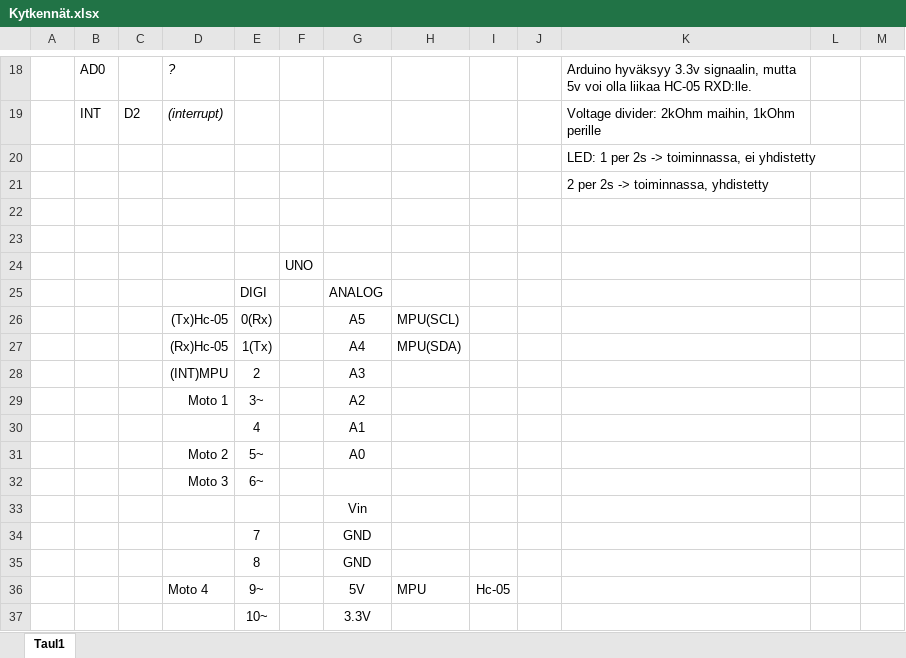
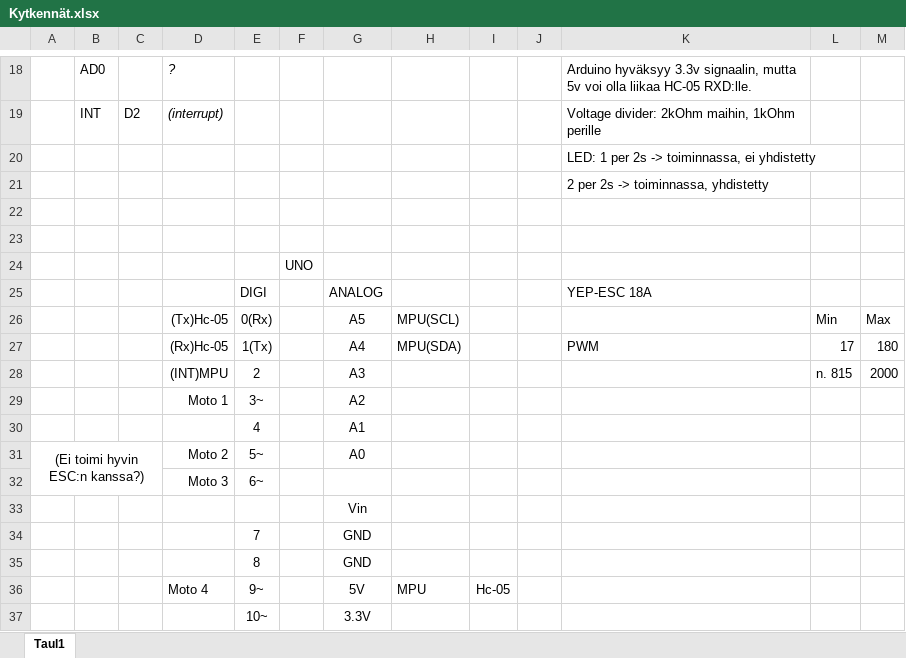
Before and after one commit to debnera/arduino-quadcopter, an Excel workbook: Kytkennät.xlsx, sheet Taul1, drawn as a sheet; only a part is shown, gaps mark what is left out; values as stored, in another font and other column widths than the file's, no borders; the diff names each change by its address in the sheet, - before the commit and + after, or states it on an @@ line.

Commit message:
Added some comments

```diff
--- a/Kytkennät.xlsx (sheet Taul1)
+++ b/Kytkennät.xlsx (sheet Taul1)
-K25: (empty)
+K25: YEP-ESC 18A
-L26: (empty)
+L26: Min
-M26: (empty)
+M26: Max
-K27: (empty)
+K27: PWM
-L27: (empty)
+L27: 17
-M27: (empty)
+M27: 180
-L28: (empty)
+L28: n. 815
-M28: (empty)
+M28: 2000
-A31: (empty)
+A31: (Ei toimi hyvin ESC:n kanssa?)
+A31:C32 merged
```
